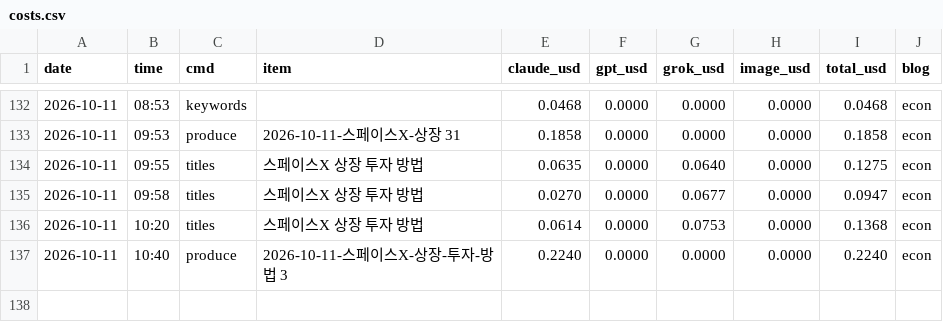
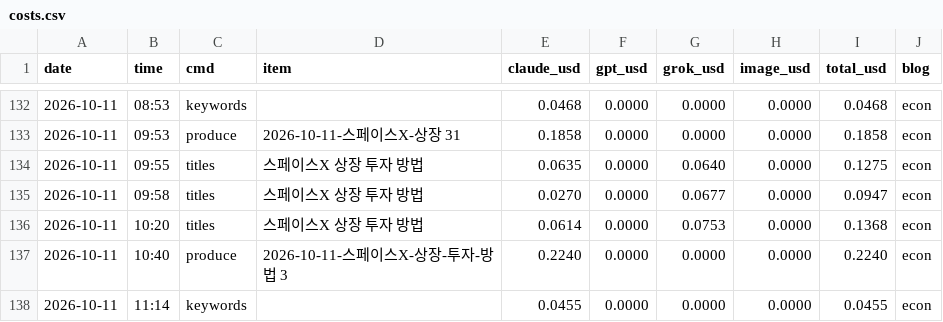
Before and after one commit to mahatera9218-create/shorts-engine, a CSV file: econ/costs.csv, drawn as a sheet; only a part is shown, gaps mark what is left out; the diff names each change by its address in the sheet, - before the commit and + after, or states it on an @@ line.

```diff
--- a/econ/costs.csv
+++ b/econ/costs.csv
+row 138: 2026-10-11 | 11:14 | keywords |  | 0.0455 | 0.0000 | 0.0000 | 0.0000 | 0.0455 | econ
```
Also changed, not shown: 1 other file.
